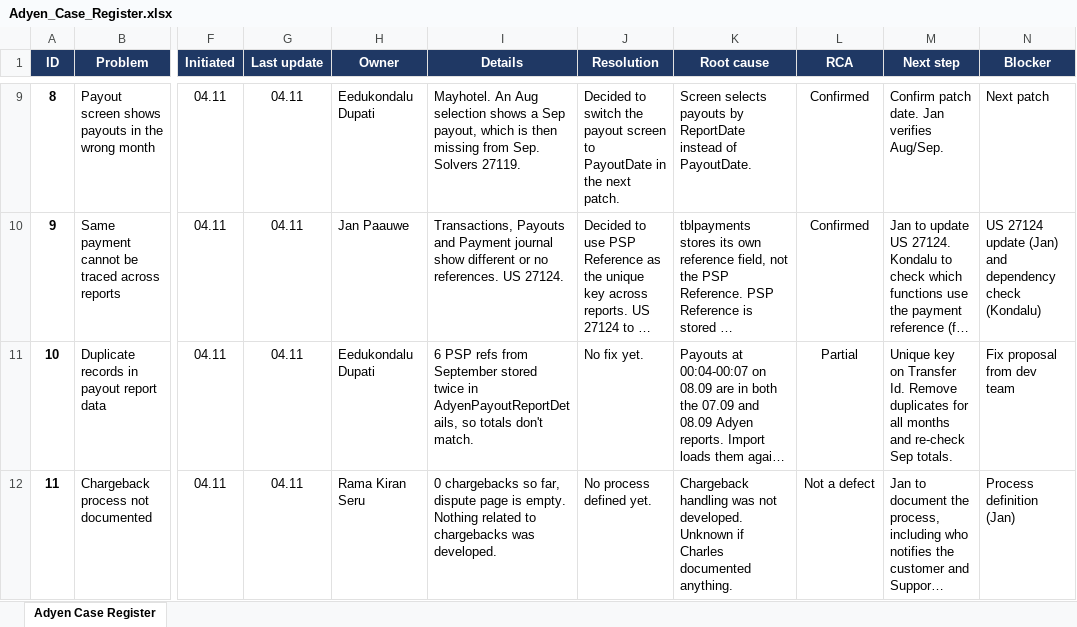
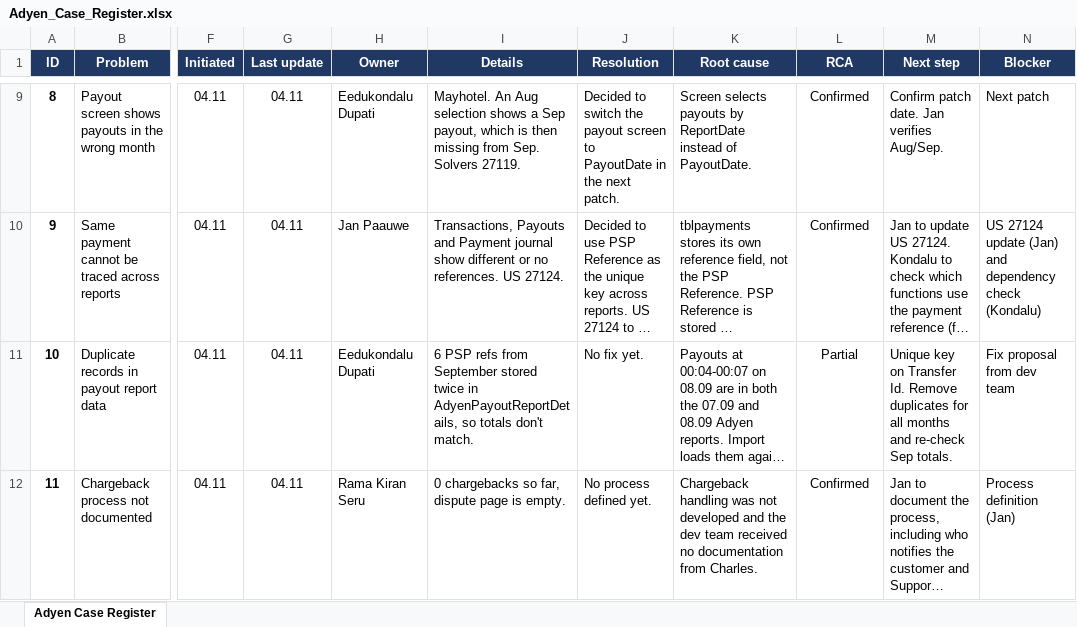
Before and after one commit to svlysokon-web/VIPS_Adyen, an Excel workbook: registers/Adyen_Case_Register.xlsx, sheet Adyen Case Register, drawn as a sheet; only a part is shown, gaps mark what is left out; long unchanged cells end in …; values as stored, in another font and other column widths than the file's, no borders; conditional formats not drawn; the diff names each change by its address in the sheet, - before the commit and + after, or states it on an @@ line.

```diff
--- a/registers/Adyen_Case_Register.xlsx (sheet Adyen Case Register)
+++ b/registers/Adyen_Case_Register.xlsx (sheet Adyen Case Register)
-I12 (Details): …is empty. Nothing related to chargebacks was developed.
+I12 (Details): …is empty.
-K12 (Root cause): …was not developed. Unknown if Charles documented anything.
+K12 (Root cause): …was not developed and the dev team received no documentation from Charles.
-L12 (RCA): Not a defect
+L12 (RCA): Confirmed
```
